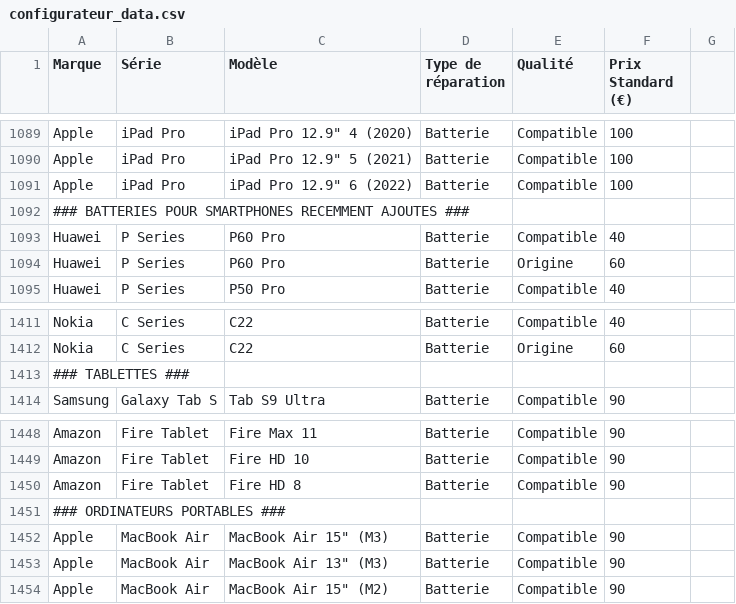
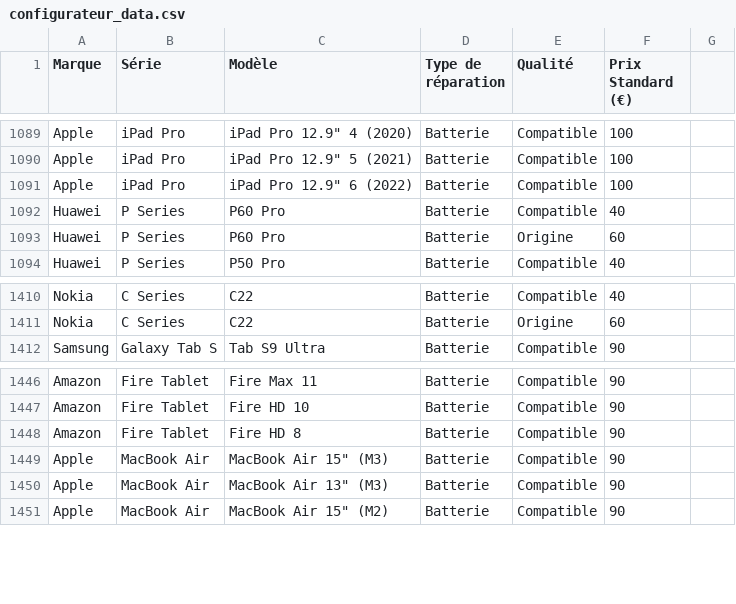
Before and after one commit to LATELIER0000/configurateur-odoo, a CSV file: configurateur_data.csv, drawn as a sheet; only a part is shown, gaps mark what is left out; the diff names each change by its address in the sheet, - before the commit and + after, or states it on an @@ line.

Commit message:
Update configurateur_data.csv

```diff
--- a/configurateur_data.csv
+++ b/configurateur_data.csv
-row 1092: ### BATTERIES POUR SMARTPHONES RECEMMENT AJOUTES ###
-row 1413: ### TABLETTES ###
-row 1451: ### ORDINATEURS PORTABLES ###
```
